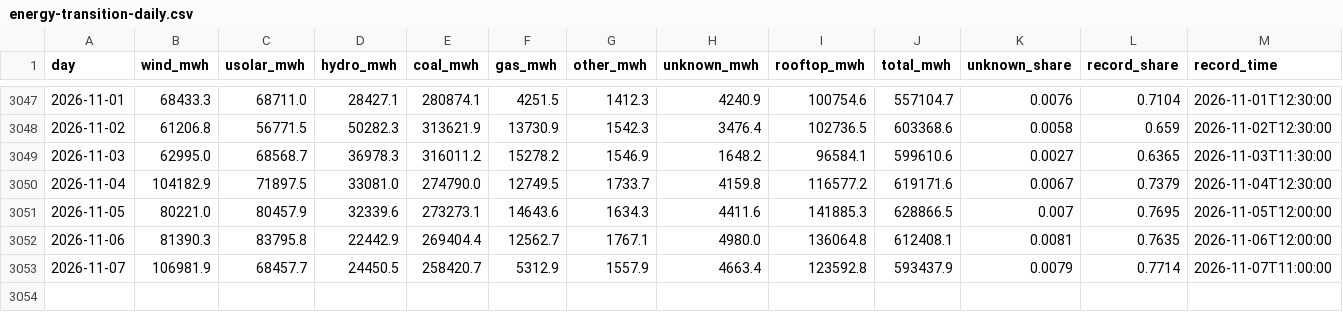
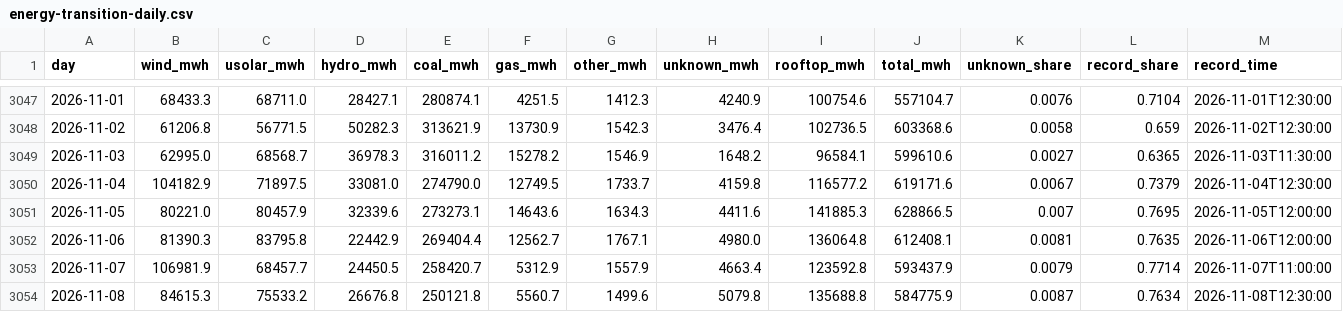
Before and after one commit to btamadio/website, a CSV file: src/data/energy-transition-daily.csv, drawn as a sheet; only a part is shown, gaps mark what is left out; rows hold the shown columns only; the diff names each change by its address in the sheet, - before the commit and + after, or states it on an @@ line.

```diff
--- a/src/data/energy-transition-daily.csv
+++ b/src/data/energy-transition-daily.csv
+row 3054: 2026-11-08 | 84615.3 | 75533.2 | 26676.8 | 250121.8 | 5560.7 | 1499.6 | 5079.8 | 135688.8 | 584775.9 | 0.0087 | 0.7634 | 2026-11-08T12:30:00
```
